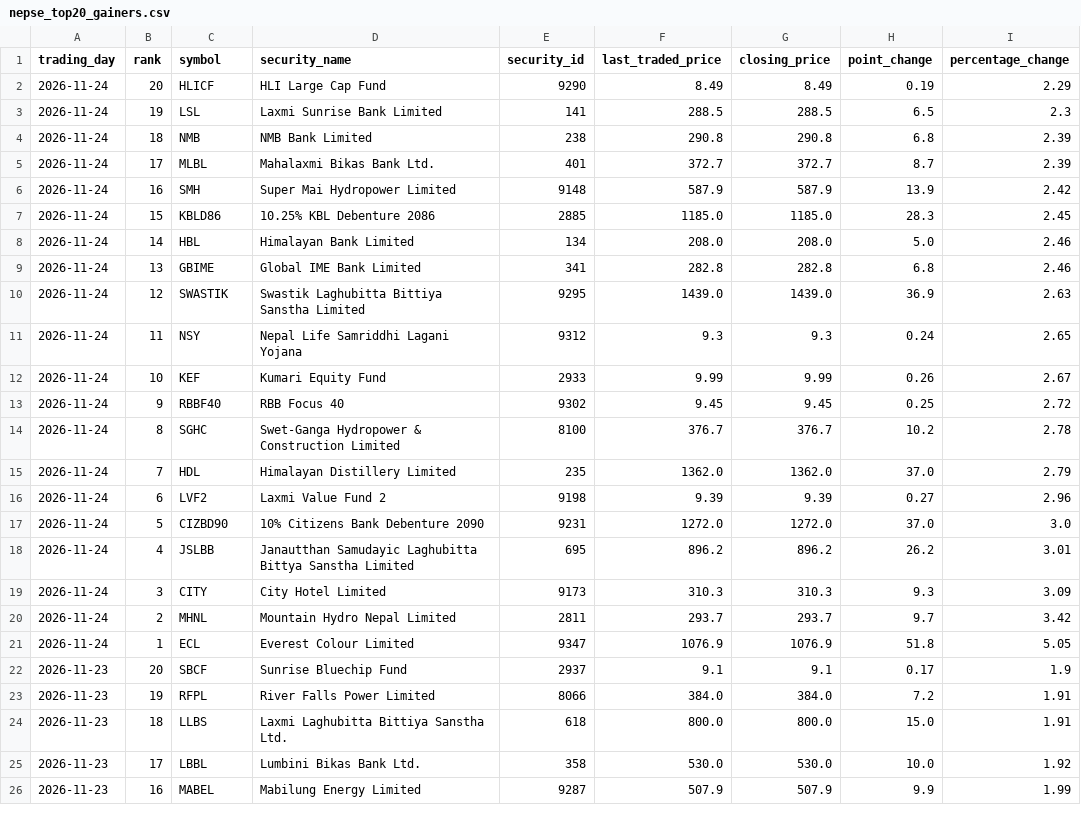
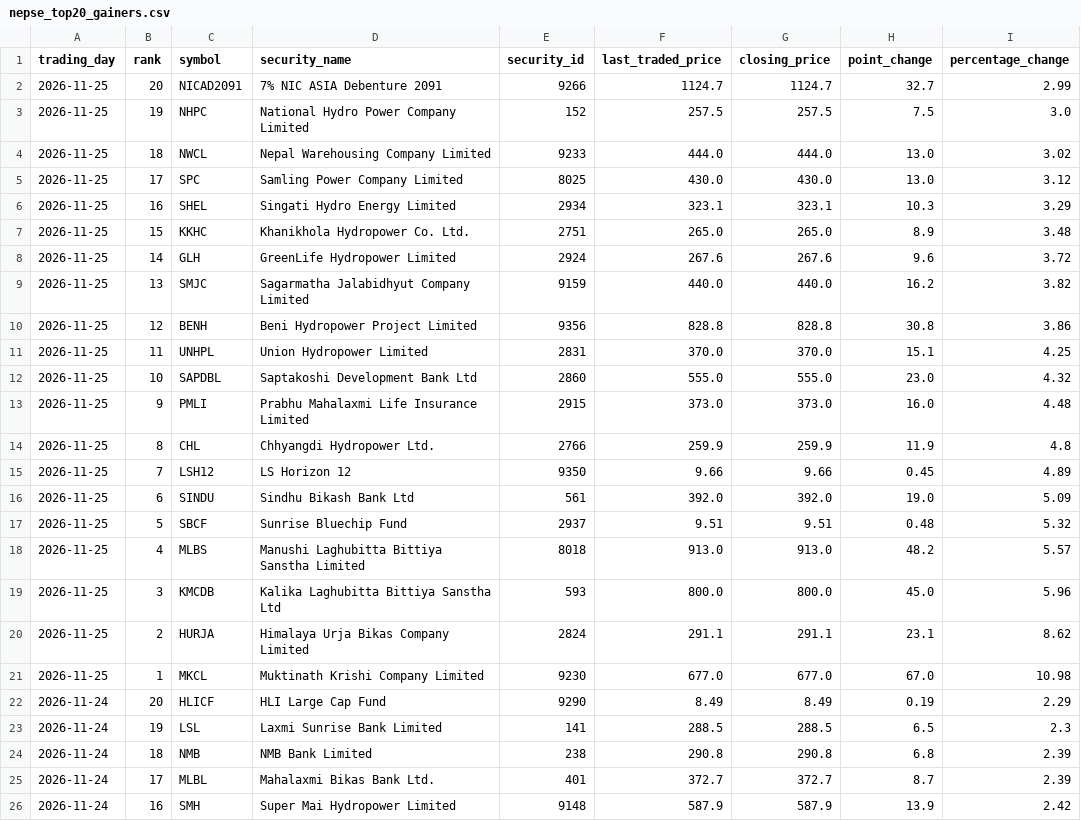
Before and after one commit to h0miez4evr/Nepse_automation, a CSV file: nepse_data/nepse_top20_gainers.csv, drawn as a sheet; only a part is shown; the shorter side is filled out with more unchanged rows; the diff names each change by its address in the sheet, - before the commit and + after, or states it on an @@ line.

```diff
--- a/nepse_data/nepse_top20_gainers.csv
+++ b/nepse_data/nepse_top20_gainers.csv
+row 2: 2026-11-25 | 20 | NICAD2091 | 7% NIC ASIA Debenture 2091 | 9266 | 1124.7 | 1124.7 | 32.7 | 2.99
+row 3: 2026-11-25 | 19 | NHPC | National Hydro Power Company Limited | 152 | 257.5 | 257.5 | 7.5 | 3.0
+row 4: 2026-11-25 | 18 | NWCL | Nepal Warehousing Company Limited | 9233 | 444.0 | 444.0 | 13.0 | 3.02
+row 5: 2026-11-25 | 17 | SPC | Samling Power Company Limited | 8025 | 430.0 | 430.0 | 13.0 | 3.12
+row 6: 2026-11-25 | 16 | SHEL | Singati Hydro Energy Limited | 2934 | 323.1 | 323.1 | 10.3 | 3.29
+row 7: 2026-11-25 | 15 | KKHC | Khanikhola Hydropower Co. Ltd. | 2751 | 265.0 | 265.0 | 8.9 | 3.48
+row 8: 2026-11-25 | 14 | GLH | GreenLife Hydropower Limited | 2924 | 267.6 | 267.6 | 9.6 | 3.72
+row 9: 2026-11-25 | 13 | SMJC | Sagarmatha Jalabidhyut Company Limited | 9159 | 440.0 | 440.0 | 16.2 | 3.82
+row 10: 2026-11-25 | 12 | BENH | Beni Hydropower Project Limited | 9356 | 828.8 | 828.8 | 30.8 | 3.86
+row 11: 2026-11-25 | 11 | UNHPL | Union Hydropower Limited | 2831 | 370.0 | 370.0 | 15.1 | 4.25
+row 12: 2026-11-25 | 10 | SAPDBL | Saptakoshi Development Bank Ltd | 2860 | 555.0 | 555.0 | 23.0 | 4.32
+row 13: 2026-11-25 | 9 | PMLI | Prabhu Mahalaxmi Life Insurance Limited | 2915 | 373.0 | 373.0 | 16.0 | 4.48
+row 14: 2026-11-25 | 8 | CHL | Chhyangdi Hydropower Ltd. | 2766 | 259.9 | 259.9 | 11.9 | 4.8
+row 15: 2026-11-25 | 7 | LSH12 | LS Horizon 12 | 9350 | 9.66 | 9.66 | 0.45 | 4.89
+row 16: 2026-11-25 | 6 | SINDU | Sindhu Bikash Bank Ltd | 561 | 392.0 | 392.0 | 19.0 | 5.09
+row 17: 2026-11-25 | 5 | SBCF | Sunrise Bluechip Fund | 2937 | 9.51 | 9.51 | 0.48 | 5.32
+row 18: 2026-11-25 | 4 | MLBS | Manushi Laghubitta Bittiya Sanstha Limited | 8018 | 913.0 | 913.0 | 48.2 | 5.57
+row 19: 2026-11-25 | 3 | KMCDB | Kalika Laghubitta Bittiya Sanstha Ltd | 593 | 800.0 | 800.0 | 45.0 | 5.96
+row 20: 2026-11-25 | 2 | HURJA | Himalaya Urja Bikas Company Limited | 2824 | 291.1 | 291.1 | 23.1 | 8.62
+row 21: 2026-11-25 | 1 | MKCL | Muktinath Krishi Company Limited | 9230 | 677.0 | 677.0 | 67.0 | 10.98
```
Also changed, not shown: nepse_data/nepse_top20_relative_strength.csv, nepse_data/nepse_top20_transactions.csv, 2 other files.
